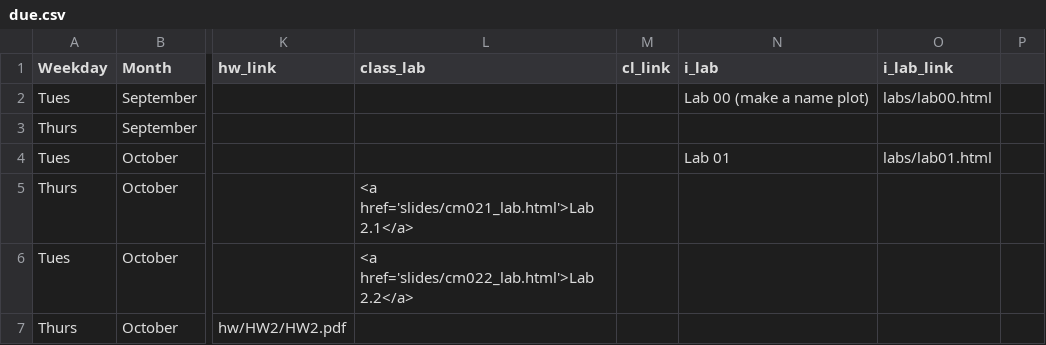
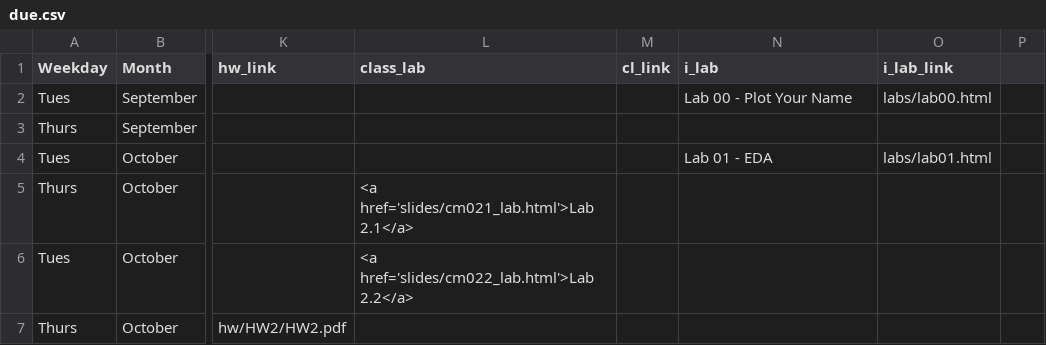
Before and after one commit to rebeccal/ohsu-math630, a CSV file: due.csv, drawn as a sheet; only a part is shown, gaps mark what is left out; the diff names each change by its address in the sheet, - before the commit and + after, or states it on an @@ line.

```diff
--- a/due.csv
+++ b/due.csv
-N2 (i_lab): Lab 00 (make a name plot)
+N2 (i_lab): Lab 00 - Plot Your Name
-N4 (i_lab): Lab 01
+N4 (i_lab): Lab 01 - EDA
```
Also changed, not shown: cm.csv, 3 other files.
